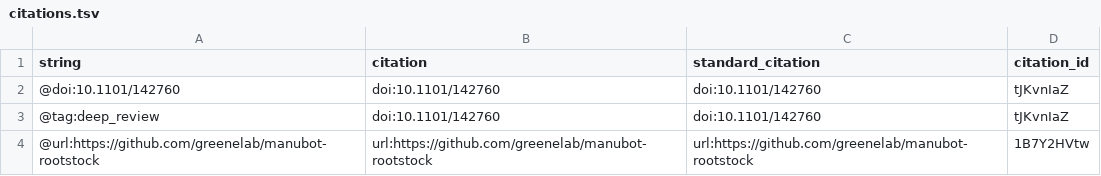
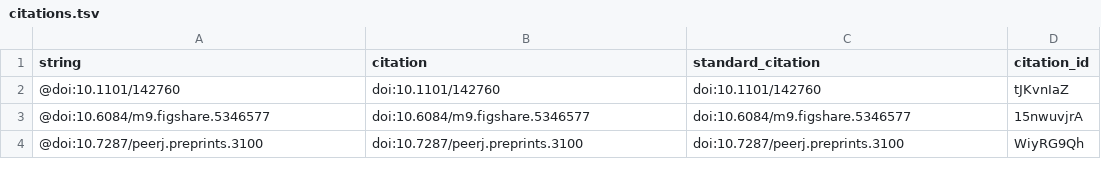
Before and after one commit to manubot/rootstock, a TSV file: citations.tsv, drawn as a sheet; removed rows and columns are numbered as before the commit, all else as after; the diff names each change by its address in the sheet, - before the commit and + after, or states it on an @@ line.

```diff
--- a/citations.tsv
+++ b/citations.tsv
-row 3: @tag:deep_review | doi:10.1101/142760 | doi:10.1101/142760 | tJKvnIaZ
-row 4: @url:https://github.com/greenelab/manubot-rootstock | url:https://github.com/greenelab/manubot-rootstock | url:https://github.com/greenelab/manubot-rootstock | 1B7Y2HVtw
+row 3: @doi:10.6084/m9.figshare.5346577 | doi:10.6084/m9.figshare.5346577 | doi:10.6084/m9.figshare.5346577 | 15nwuvjrA
+row 4: @doi:10.7287/peerj.preprints.3100 | doi:10.7287/peerj.preprints.3100 | doi:10.7287/peerj.preprints.3100 | WiyRG9Qh
```
Also changed, not shown: 5 other files.
